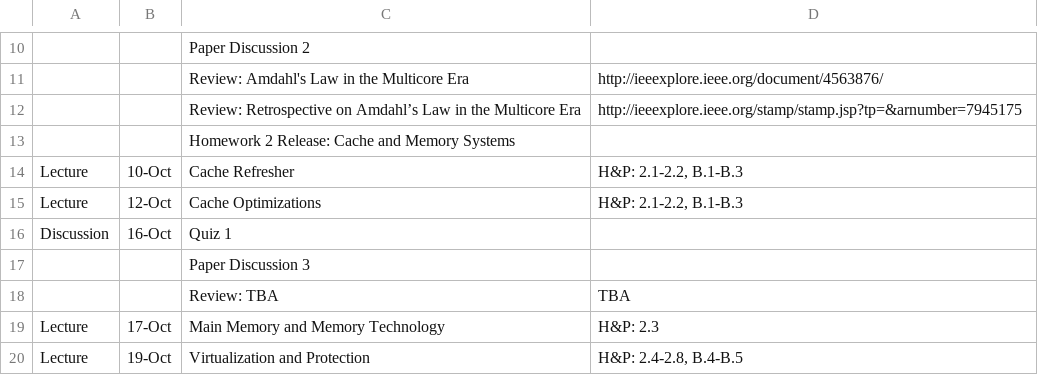
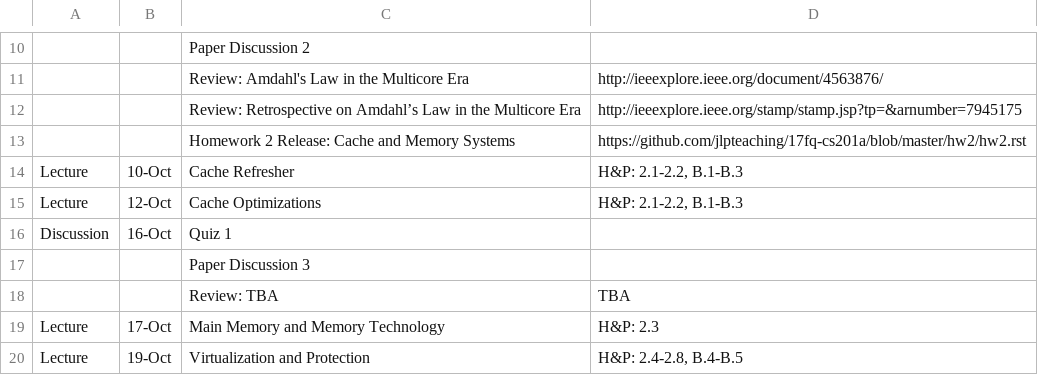
Before and after one commit to jlpteaching/ECS201A, a CSV file: syllabus/schedule.csv, drawn as a sheet; only a part is shown, gaps mark what is left out; the diff names each change by its address in the sheet, - before the commit and + after, or states it on an @@ line.

```diff
--- a/syllabus/schedule.csv
+++ b/syllabus/schedule.csv
-D13: (empty)
+D13: https://github.com/jlpteaching/17fq-cs201a/blob/master/hw2/hw2.rst
```
Also changed, not shown: 1 other file.
